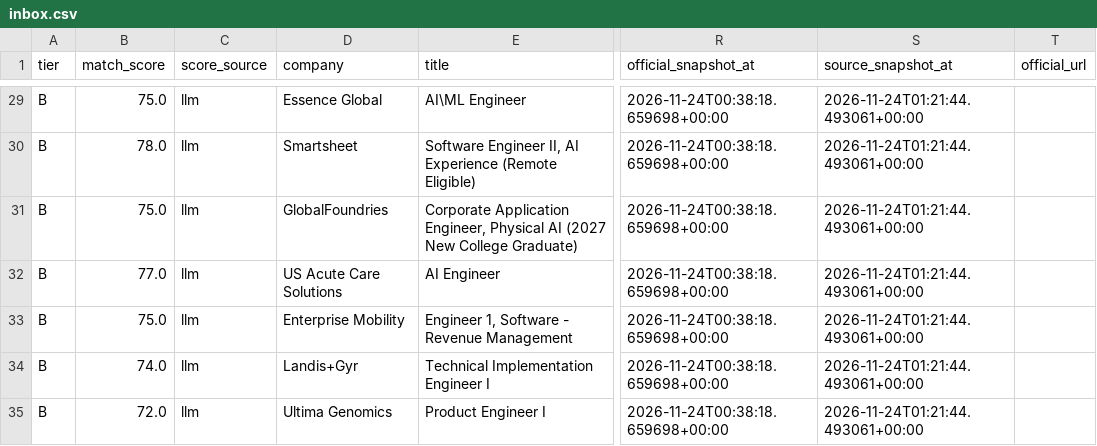
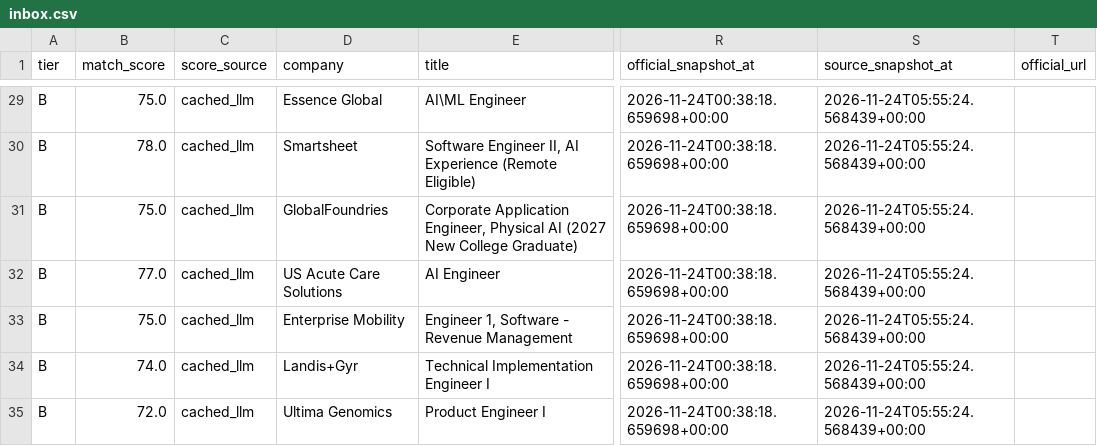
Before and after one commit to daniel-li2021/job-board-pipeline, a CSV file: output/board/inbox.csv, drawn as a sheet; only a part is shown, gaps mark what is left out; the diff covers the shown part only; the diff names each change by its address in the sheet, - before the commit and + after, or states it on an @@ line.

```diff
--- a/output/board/inbox.csv
+++ b/output/board/inbox.csv
-C29:C35 (score_source): llm
+C29:C35 (score_source): cached_llm
-S29:S35 (source_snapshot_at): 2026-11-24T01:21:44.493061+00:00
+S29:S35 (source_snapshot_at): 2026-11-24T05:55:24.568439+00:00
```
Also changed, not shown: 47 edited cells elsewhere in this file, 8 other files.
